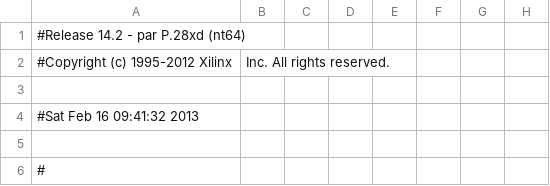
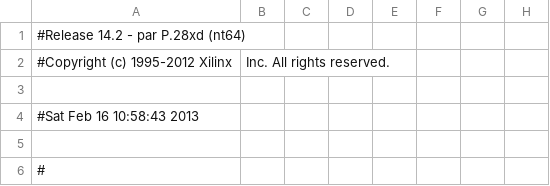
Before and after one commit to heye/PiScope, a CSV file: PiScopeCore/PiScopeCore.runs/impl_1/spi_slave_new_wrapper_routed_pad.csv, drawn as a sheet; only a part is shown; the diff names each change by its address in the sheet, - before the commit and + after, or states it on an @@ line.

```diff
--- a/PiScopeCore/PiScopeCore.runs/impl_1/spi_slave_new_wrapper_routed_pad.csv
+++ b/PiScopeCore/PiScopeCore.runs/impl_1/spi_slave_new_wrapper_routed_pad.csv
-A4: #Sat Feb 16 09:41:32 2013
+A4: #Sat Feb 16 10:58:43 2013
```
Also changed, not shown: 56 other files.
